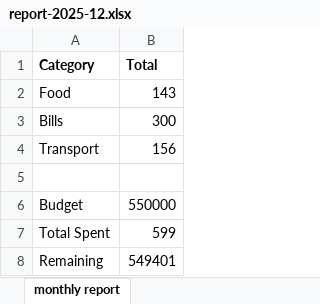
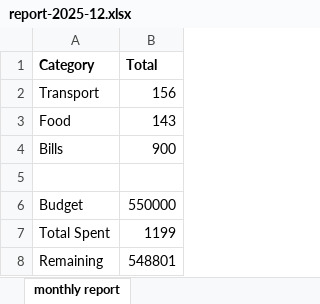
Before and after one commit to sondosmm/Finances-Flow, an Excel workbook: backend/exports/report-2025-12.xlsx, sheet monthly report, drawn as a sheet; values as stored, in another font and other column widths than the file's, no borders; addresses are those after the commit; the diff names each change by its address in the sheet, - before the commit and + after, or states it on an @@ line.

```diff
--- a/backend/exports/report-2025-12.xlsx (sheet monthly report)
+++ b/backend/exports/report-2025-12.xlsx (sheet monthly report)
@@ row 4 moved to row 2: Transport @@
-B4 (Total): 300
+B4 (Total): 900
-B7 (Total): 599
+B7 (Total): 1199
-B8 (Total): 549401
+B8 (Total): 548801
```
Also changed, not shown: 15 other files.
